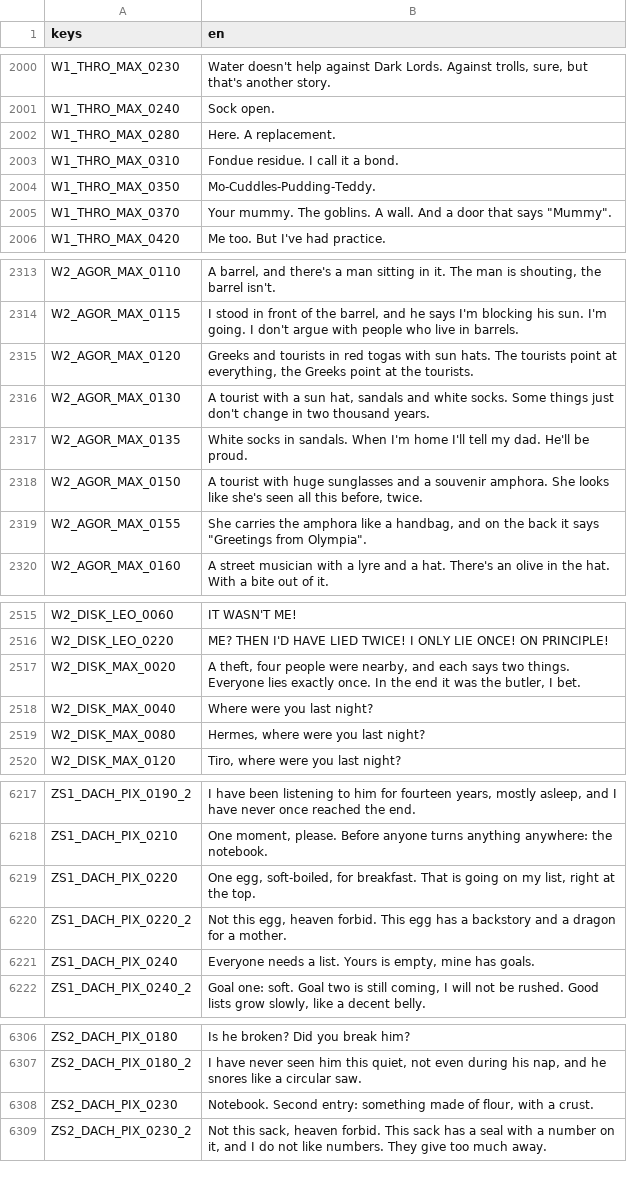
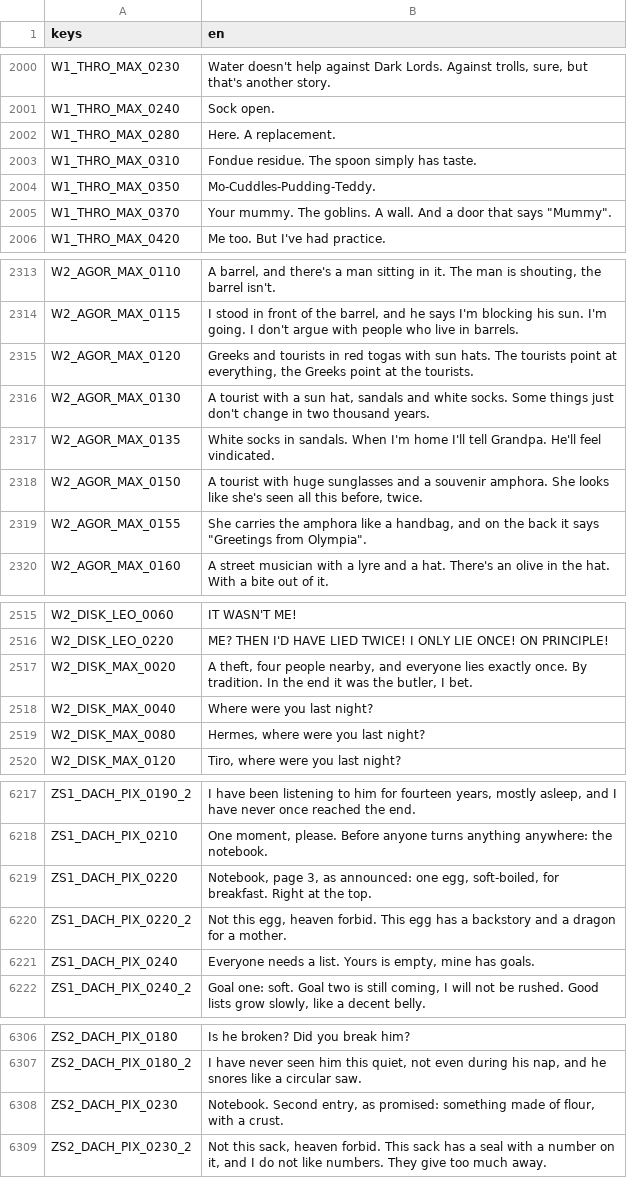
Before and after one commit to seb-nsu/Max-against-the-world, a CSV file: docs/uebersetzung/en.csv, drawn as a sheet; only a part is shown, gaps mark what is left out; the diff covers the shown part only.

```diff
--- a/docs/uebersetzung/en.csv
+++ b/docs/uebersetzung/en.csv
@@ -2002,3 +2002,3 @@ W1_THRO_MAX_0240,Sock open.
 W1_THRO_MAX_0280,Here. A replacement.
-W1_THRO_MAX_0310,Fondue residue. I call it a bond.
+W1_THRO_MAX_0310,Fondue residue. The spoon simply has taste.
 W1_THRO_MAX_0350,Mo-Cuddles-Pudding-Teddy.
@@ -2316,3 +2316,3 @@ W2_AGOR_MAX_0120,"Greeks and tourists in red togas with sun hats. The tourists p
 W2_AGOR_MAX_0130,"A tourist with a sun hat, sandals and white socks. Some things just don't change in two thousand years."
-W2_AGOR_MAX_0135,White socks in sandals. When I'm home I'll tell my dad. He'll be proud.
+W2_AGOR_MAX_0135,White socks in sandals. When I'm home I'll tell Grandpa. He'll feel vindicated.
 W2_AGOR_MAX_0150,"A tourist with huge sunglasses and a souvenir amphora. She looks like she's seen all this before, twice."
@@ -2516,3 +2516,3 @@ W2_DISK_LEO_0060,IT WASN'T ME!
 W2_DISK_LEO_0220,ME? THEN I'D HAVE LIED TWICE! I ONLY LIE ONCE! ON PRINCIPLE!
-W2_DISK_MAX_0020,"A theft, four people were nearby, and each says two things. Everyone lies exactly once. In the end it was the butler, I bet."
+W2_DISK_MAX_0020,"A theft, four people nearby, and everyone lies exactly once. By tradition. In the end it was the butler, I bet."
 W2_DISK_MAX_0040,Where were you last night?
@@ -6218,3 +6218,3 @@ ZS1_DACH_PIX_0190_2,"I have been listening to him for fourteen years, mostly asl
 ZS1_DACH_PIX_0210,"One moment, please. Before anyone turns anything anywhere: the notebook."
-ZS1_DACH_PIX_0220,"One egg, soft-boiled, for breakfast. That is going on my list, right at the top."
+ZS1_DACH_PIX_0220,"Notebook, page 3, as announced: one egg, soft-boiled, for breakfast. Right at the top."
 ZS1_DACH_PIX_0220_2,"Not this egg, heaven forbid. This egg has a backstory and a dragon for a mother."
@@ -6307,3 +6307,3 @@ ZS2_DACH_PIX_0180,Is he broken? Did you break him?
 ZS2_DACH_PIX_0180_2,"I have never seen him this quiet, not even during his nap, and he snores like a circular saw."
-ZS2_DACH_PIX_0230,"Notebook. Second entry: something made of flour, with a crust."
+ZS2_DACH_PIX_0230,"Notebook. Second entry, as promised: something made of flour, with a crust."
 ZS2_DACH_PIX_0230_2,"Not this sack, heaven forbid. This sack has a seal with a number on it, and I do not like numbers. They give too much away."
```
Also changed, not shown: 5 added rows and 13 edited cells elsewhere in this file, 14 other files.
